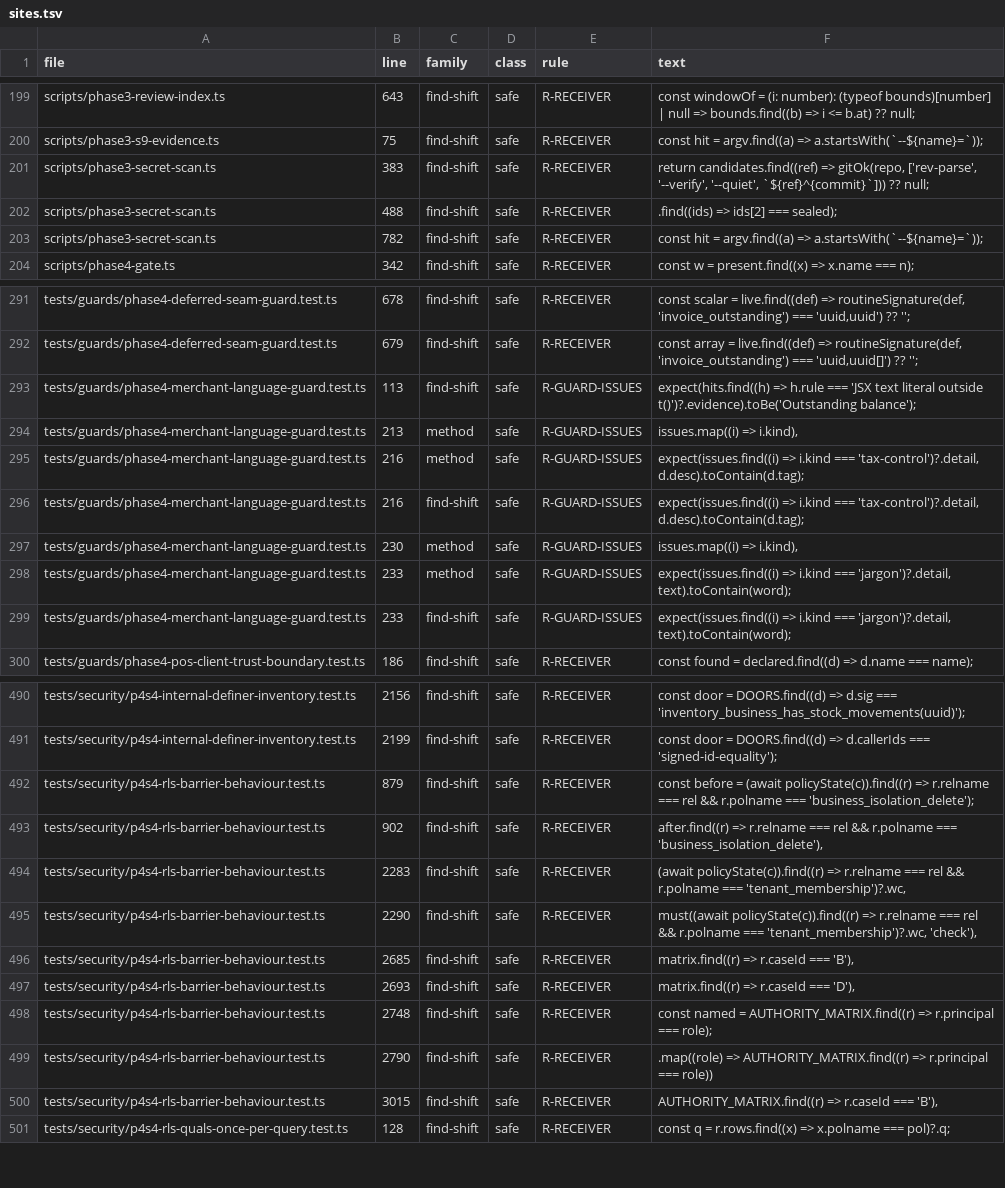
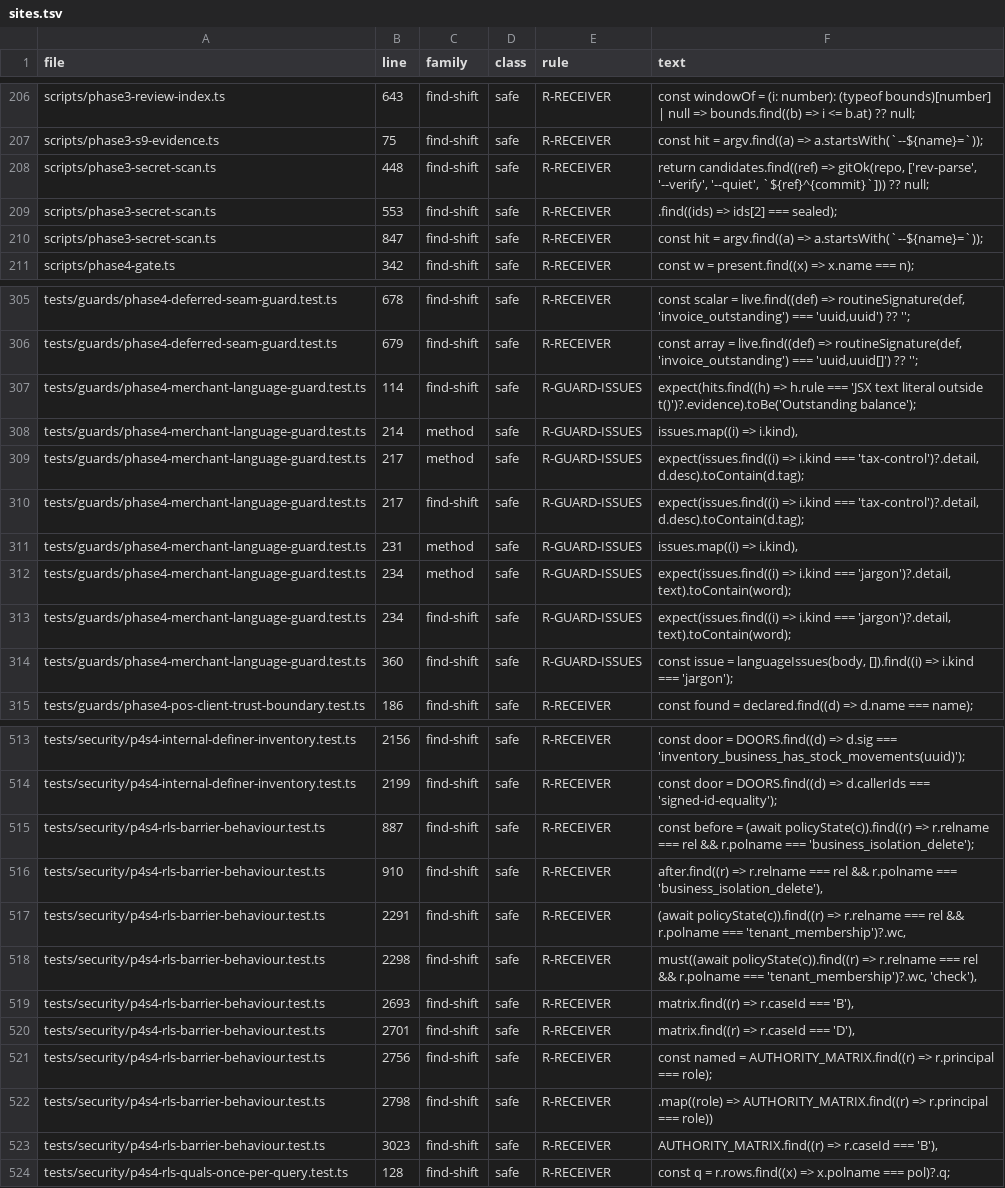
Before and after one commit to ashrafarabas96/daftar, a TSV file: scripts/zod-consumers/sites.tsv, drawn as a sheet; only a part is shown, gaps mark what is left out; addresses are those after the commit; the diff covers the shown part only; the diff names each change by its address in the sheet, - before the commit and + after, or states it on an @@ line.

```diff
--- a/scripts/zod-consumers/sites.tsv
+++ b/scripts/zod-consumers/sites.tsv
-B208 (line): 383
+B208 (line): 448
-B209 (line): 488
+B209 (line): 553
-B210 (line): 782
+B210 (line): 847
-B307 (line): 113
+B307 (line): 114
-B308 (line): 213
+B308 (line): 214
-B309:B310 (line): 216
+B309:B310 (line): 217
-B311 (line): 230
+B311 (line): 231
-B312:B313 (line): 233
+B312:B313 (line): 234
+row 314: tests/guards/phase4-merchant-language-guard.test.ts | 360 | find-shift | safe | R-GUARD-ISSUES | const issue = languageIssues(body, []).find((i) => i.kind === 'jargon');
-B515 (line): 879
+B515 (line): 887
-B516 (line): 902
+B516 (line): 910
-B517 (line): 2283
+B517 (line): 2291
-B518 (line): 2290
+B518 (line): 2298
-B519 (line): 2685
+B519 (line): 2693
-B520 (line): 2693
+B520 (line): 2701
-B521 (line): 2748
+B521 (line): 2756
-B522 (line): 2790
+B522 (line): 2798
-B523 (line): 3015
+B523 (line): 3023
```
Also changed, not shown: 22 added rows and 31 edited cells elsewhere in this file, 1 other file.
